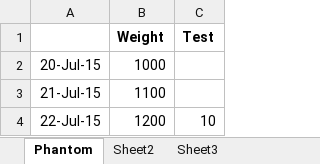
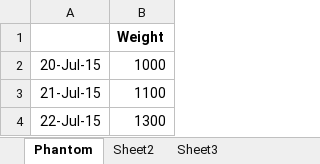
Before and after one commit to jjpoon/ProstateBrachyQA, an Excel workbook: Log/ProstateBrachyQA Log.xlsx, sheet Phantom, drawn as a sheet; values as stored, in another font and other column widths than the file's, no borders; charts and pictures not drawn; the diff names each change by its address in the sheet, - before the commit and + after, or states it on an @@ line.

```diff
--- a/Log/ProstateBrachyQA Log.xlsx (sheet Phantom)
+++ b/Log/ProstateBrachyQA Log.xlsx (sheet Phantom)
-column C, rows 1-4: Test |  |  | 10
-B4: 1200
+B4: 1300
```
Also changed, not shown: charts or pictures, 1 other file.
